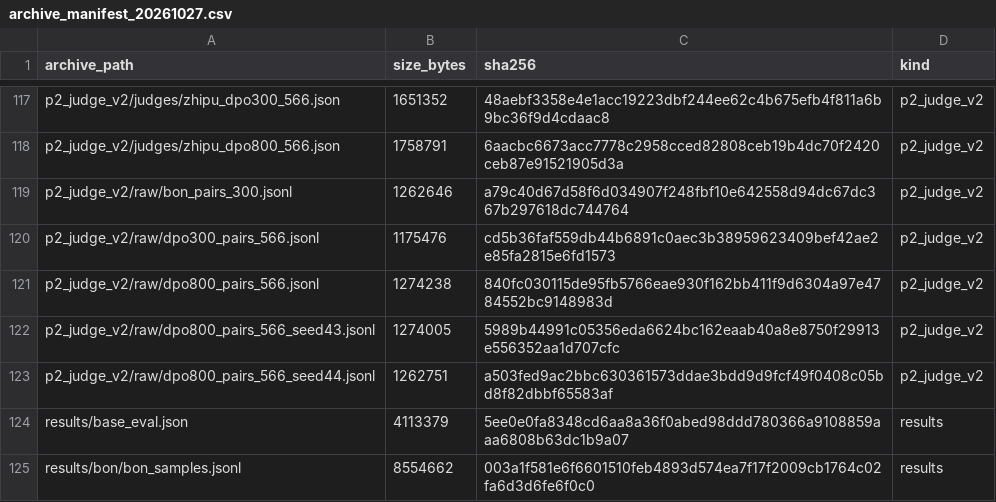
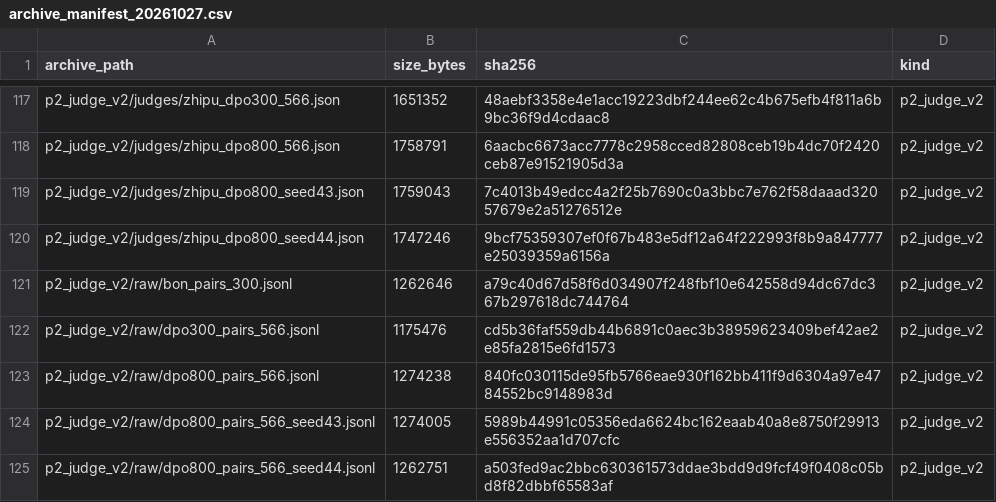
Before and after one commit to Rich-Young98/posttrain-rlhf-4090, a CSV file: evidence/archive_manifest_20261027.csv, drawn as a sheet; only a part is shown, gaps mark what is left out; the shorter side is filled out with more unchanged rows.

Commit message:
Project 2: multi-seed dual-judge (Qwen + GLM) results
- seed 42/43/44 under GLM: 52.96 / 47.94 / 48.54 (mean 49.81 +/- 2.74)
- Qwen: 48.42 / 46.18 / 48.99 (mean 47.86 +/- 1.49); all 6 CIs cross 50%
- Null result for DPO800 is stable across seeds under both judges
- Add multi_seed_dpo800.csv, update report/evidence/interview/log/docs

```diff
--- a/evidence/archive_manifest_20261027.csv
+++ b/evidence/archive_manifest_20261027.csv
@@ -118,2 +118,4 @@ p2_judge_v2/judges/zhipu_dpo300_566.json,1651352,48aebf3358e4e1acc19223dbf244ee6
 p2_judge_v2/judges/zhipu_dpo800_566.json,1758791,6aacbc6673acc7778c2958cced82808ceb19b4dc70f2420ceb87e91521905d3a,p2_judge_v2
+p2_judge_v2/judges/zhipu_dpo800_seed43.json,1759043,7c4013b49edcc4a2f25b7690c0a3bbc7e762f58daaad32057679e2a51276512e,p2_judge_v2
+p2_judge_v2/judges/zhipu_dpo800_seed44.json,1747246,9bcf75359307ef0f67b483e5df12a64f222993f8b9a847777e25039359a6156a,p2_judge_v2
 p2_judge_v2/raw/bon_pairs_300.jsonl,1262646,a79c40d67d58f6d034907f248fbf10e642558d94dc67dc367b297618dc744764,p2_judge_v2
```
Also changed, not shown: 5 other files.
